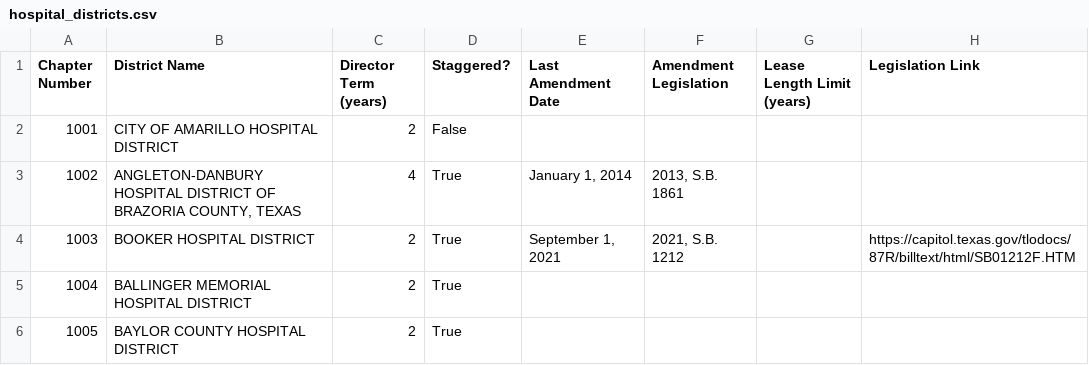
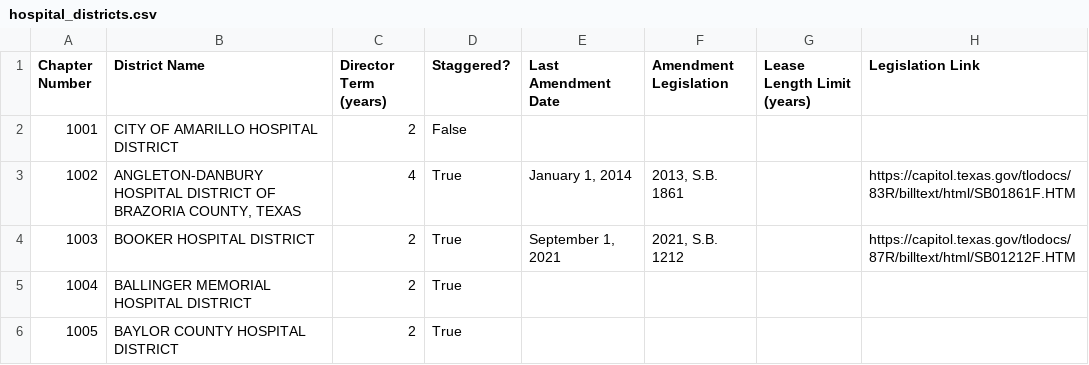
Before and after one commit to wowitsalison/hospital-district-analysis, a CSV file: hospital_districts.csv, drawn as a sheet; only a part is shown.

Commit message:
Add missing link

```diff
--- a/hospital_districts.csv
+++ b/hospital_districts.csv
@@ -2,3 +2,3 @@ Chapter Number,District Name,Director Term (years),Staggered?,Last Amendment Dat
 1001,CITY OF AMARILLO HOSPITAL DISTRICT,2,False,,,,
-1002,"ANGLETON-DANBURY HOSPITAL DISTRICT OF BRAZORIA COUNTY, TEXAS",4,True,"January 1, 2014","2013, S.B. 1861",,
+1002,"ANGLETON-DANBURY HOSPITAL DISTRICT OF BRAZORIA COUNTY, TEXAS",4,True,"January 1, 2014","2013, S.B. 1861",,"https://capitol.texas.gov/tlodocs/83R/billtext/html/SB01861F.HTM"
 1003,BOOKER HOSPITAL DISTRICT,2,True,"September 1, 2021","2021, S.B. 1212","","https://capitol.texas.gov/tlodocs/87R/billtext/html/SB01212F.HTM"
```
